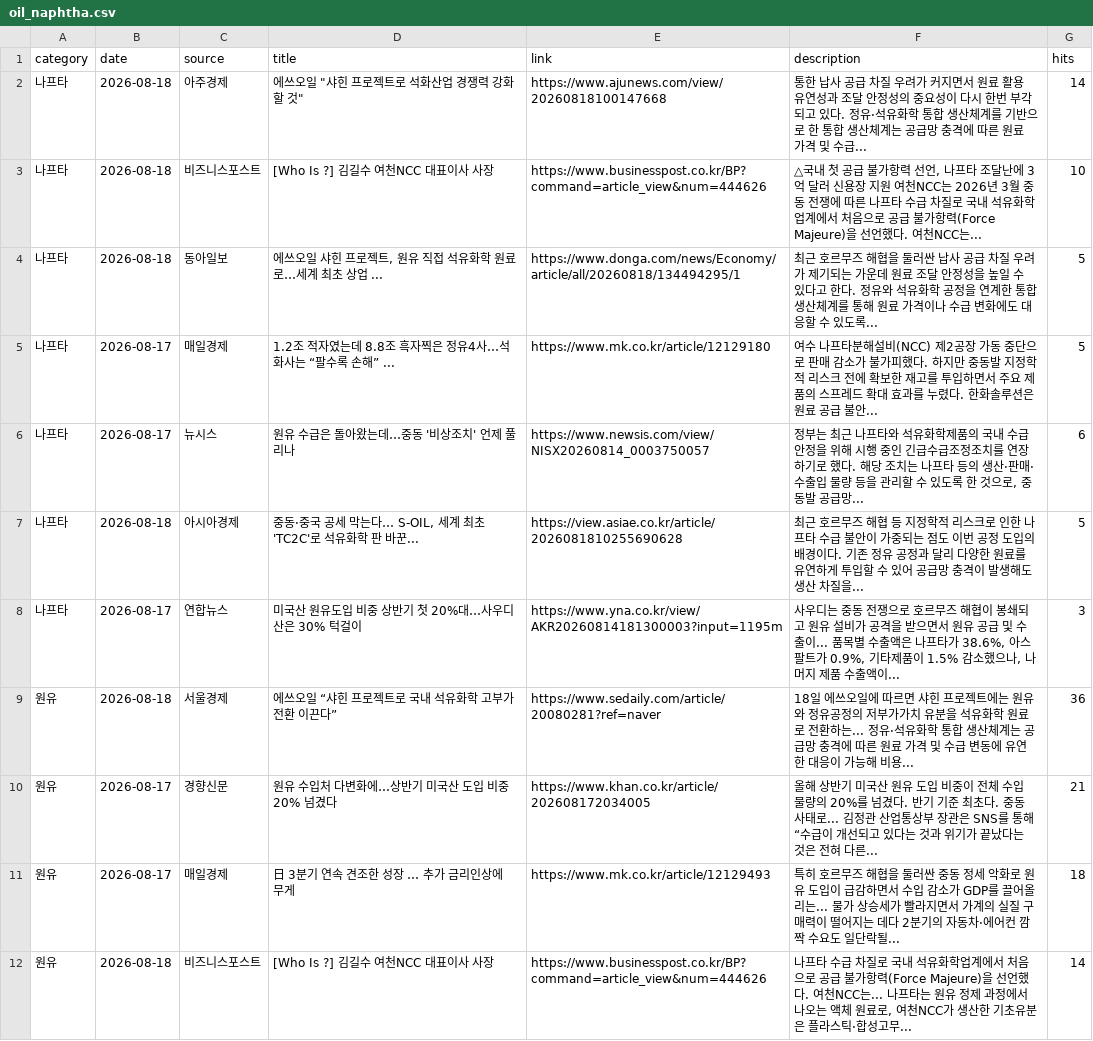
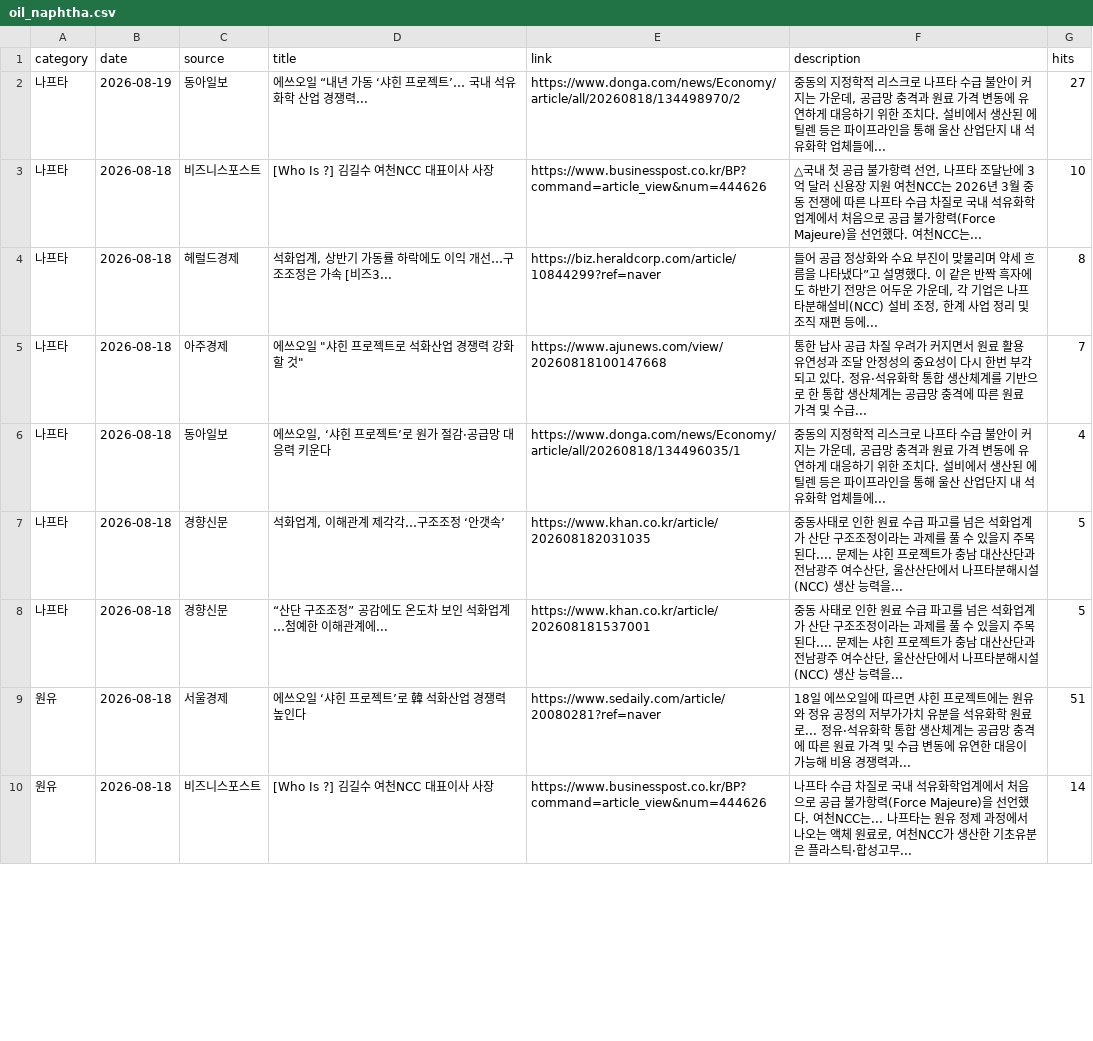
Before and after one commit to hdec-daily-news/oil-naphtha, a CSV file: oil_naphtha.csv, drawn as a sheet; only a part is shown; the diff covers the shown part only.

```diff
--- a/oil_naphtha.csv
+++ b/oil_naphtha.csv
@@ -1,12 +1,10 @@
 category,date,source,title,link,description,hits
-나프타,2026-08-18,아주경제,"에쓰오일 ""샤힌 프로젝트로 석화산업 경쟁력 강화할 것""",https://www.ajunews.com/view/20260818100147668,통한 납사 공급 차질 우려가 커지면서 원료 활용 유연성과 조달 안정성의 중요성이 다시 한번 부각되고 있다. 정유·석유화학 통합 생산체계를 기반으로 한 통합 생산체계는 공급망 충격에 따른 원료 가격 및 수급... ,14
+나프타,2026-08-19,동아일보,에쓰오일 “내년 가동 ‘샤힌 프로젝트’… 국내 석유화학 산업 경쟁력...,https://www.donga.com/news/Economy/article/all/20260818/134498970/2,"중동의 지정학적 리스크로 나프타 수급 불안이 커지는 가운데, 공급망 충격과 원료 가격 변동에 유연하게 대응하기 위한 조치다. 설비에서 생산된 에틸렌 등은 파이프라인을 통해 울산 산업단지 내 석유화학 업체들에... ",27
 나프타,2026-08-18,비즈니스포스트,[Who Is ?] 김길수 여천NCC 대표이사 사장,https://www.businesspost.co.kr/BP?command=article_view&num=444626,"△국내 첫 공급 불가항력 선언, 나프타 조달난에 3억 달러 신용장 지원 여천NCC는 2026년 3월 중동 전쟁에 따른 나프타 수급 차질로 국내 석유화학업계에서 처음으로 공급 불가항력(Force Majeure)을 선언했다. 여천NCC는... ",10
-나프타,2026-08-18,동아일보,"에쓰오일 샤힌 프로젝트, 원유 직접 석유화학 원료로…세계 최초 상업 ...",https://www.donga.com/news/Economy/article/all/20260818/134494295/1,최근 호르무즈 해협을 둘러싼 납사 공급 차질 우려가 제기되는 가운데 원료 조달 안정성을 높일 수 있다고 한다. 정유와 석유화학 공정을 연계한 통합 생산체계를 통해 원료 가격이나 수급 변화에도 대응할 수 있도록... ,5
-나프타,2026-08-17,매일경제,1.2조 적자였는데 8.8조 흑자찍은 정유4사…석화사는 “팔수록 손해” ...,https://www.mk.co.kr/article/12129180,여수 나프타분해설비(NCC) 제2공장 가동 중단으로 판매 감소가 불가피했다. 하지만 중동발 지정학적 리스크 전에 확보한 재고를 투입하면서 주요 제품의 스프레드 확대 효과를 누렸다. 한화솔루션은 원료 공급 불안... ,5
-나프타,2026-08-17,뉴시스,원유 수급은 돌아왔는데…중동 '비상조치' 언제 풀리나,https://www.newsis.com/view/NISX20260814_0003750057,"정부는 최근 나프타와 석유화학제품의 국내 수급 안정을 위해 시행 중인 긴급수급조정조치를 연장하기로 했다. 해당 조치는 나프타 등의 생산·판매·수출입 물량 등을 관리할 수 있도록 한 것으로, 중동발 공급망... ",6
-나프타,2026-08-18,아시아경제,"중동·중국 공세 막는다… S-OIL, 세계 최초 'TC2C'로 석유화학 판 바꾼...",https://view.asiae.co.kr/article/2026081810255690628,최근 호르무즈 해협 등 지정학적 리스크로 인한 나프타 수급 불안이 가중되는 점도 이번 공정 도입의 배경이다. 기존 정유 공정과 달리 다양한 원료를 유연하게 투입할 수 있어 공급망 충격이 발생해도 생산 차질을... ,5
-나프타,2026-08-17,연합뉴스,미국산 원유도입 비중 상반기 첫 20%대…사우디산은 30% 턱걸이,https://www.yna.co.kr/view/AKR20260814181300003?input=1195m,"사우디는 중동 전쟁으로 호르무즈 해협이 봉쇄되고 원유 설비가 공격을 받으면서 원유 공급 및 수출이... 품목별 수출액은 나프타가 38.6%, 아스팔트가 0.9%, 기타제품이 1.5% 감소했으나, 나머지 제품 수출액이... ",3
-원유,2026-08-18,서울경제,에쓰오일 “샤힌 프로젝트로 국내 석유화학 고부가 전환 이끈다”,https://www.sedaily.com/article/20080281?ref=naver,18일 에쓰오일에 따르면 샤힌 프로젝트에는 원유와 정유공정의 저부가가치 유분을 석유화학 원료로 전환하는... 정유·석유화학 통합 생산체계는 공급망 충격에 따른 원료 가격 및 수급 변동에 유연한 대응이 가능해 비용... ,36
-원유,2026-08-17,경향신문,원유 수입처 다변화에…상반기 미국산 도입 비중 20% 넘겼다,https://www.khan.co.kr/article/202608172034005,올해 상반기 미국산 원유 도입 비중이 전체 수입 물량의 20%를 넘겼다. 반기 기준 최초다. 중동 사태로... 김정관 산업통상부 장관은 SNS를 통해 “수급이 개선되고 있다는 것과 위기가 끝났다는 것은 전혀 다른... ,21
-원유,2026-08-17,매일경제,日 3분기 연속 견조한 성장 … 추가 금리인상에 무게,https://www.mk.co.kr/article/12129493,특히 호르무즈 해협을 둘러싼 중동 정세 악화로 원유 도입이 급감하면서 수입 감소가 GDP를 끌어올리는... 물가 상승세가 빨라지면서 가계의 실질 구매력이 떨어지는 데다 2분기의 자동차·에어컨 깜짝 수요도 일단락될... ,18
+나프타,2026-08-18,헤럴드경제,"석화업계, 상반기 가동률 하락에도 이익 개선…구조조정은 가속 [비즈3...",https://biz.heraldcorp.com/article/10844299?ref=naver,"들어 공급 정상화와 수요 부진이 맞물리며 약세 흐름을 나타냈다”고 설명했다. 이 같은 반짝 흑자에도 하반기 전망은 어두운 가운데, 각 기업은 나프타분해설비(NCC) 설비 조정, 한계 사업 정리 및 조직 재편 등에... ",8
+나프타,2026-08-18,아주경제,"에쓰오일 ""샤힌 프로젝트로 석화산업 경쟁력 강화할 것""",https://www.ajunews.com/view/20260818100147668,통한 납사 공급 차질 우려가 커지면서 원료 활용 유연성과 조달 안정성의 중요성이 다시 한번 부각되고 있다. 정유·석유화학 통합 생산체계를 기반으로 한 통합 생산체계는 공급망 충격에 따른 원료 가격 및 수급... ,7
+나프타,2026-08-18,동아일보,"에쓰오일, ‘샤힌 프로젝트’로 원가 절감·공급망 대응력 키운다",https://www.donga.com/news/Economy/article/all/20260818/134496035/1,"중동의 지정학적 리스크로 나프타 수급 불안이 커지는 가운데, 공급망 충격과 원료 가격 변동에 유연하게 대응하기 위한 조치다. 설비에서 생산된 에틸렌 등은 파이프라인을 통해 울산 산업단지 내 석유화학 업체들에... ",4
+나프타,2026-08-18,경향신문,"석화업계, 이해관계 제각각…구조조정 ‘안갯속’",https://www.khan.co.kr/article/202608182031035,"중동사태로 인한 원료 수급 파고를 넘은 석화업계가 산단 구조조정이라는 과제를 풀 수 있을지 주목된다.... 문제는 샤힌 프로젝트가 충남 대산산단과 전남광주 여수산단, 울산산단에서 나프타분해시설(NCC) 생산 능력을... ",5
+나프타,2026-08-18,경향신문,“산단 구조조정” 공감에도 온도차 보인 석화업계…첨예한 이해관계에...,https://www.khan.co.kr/article/202608181537001,"중동 사태로 인한 원료 수급 파고를 넘은 석화업계가 산단 구조조정이라는 과제를 풀 수 있을지 주목된다.... 문제는 샤힌 프로젝트가 충남 대산산단과 전남광주 여수산단, 울산산단에서 나프타분해시설(NCC) 생산 능력을... ",5
+원유,2026-08-18,서울경제,에쓰오일 ‘샤힌 프로젝트’로 韓 석화산업 경쟁력 높인다,https://www.sedaily.com/article/20080281?ref=naver,18일 에쓰오일에 따르면 샤힌 프로젝트에는 원유와 정유 공정의 저부가가치 유분을 석유화학 원료로... 정유·석유화학 통합 생산체계는 공급망 충격에 따른 원료 가격 및 수급 변동에 유연한 대응이 가능해 비용 경쟁력과... ,51
 원유,2026-08-18,비즈니스포스트,[Who Is ?] 김길수 여천NCC 대표이사 사장,https://www.businesspost.co.kr/BP?command=article_view&num=444626,"나프타 수급 차질로 국내 석유화학업계에서 처음으로 공급 불가항력(Force Majeure)을 선언했다. 여천NCC는... 나프타는 원유 정제 과정에서 나오는 액체 원료로, 여천NCC가 생산한 기초유분은 플라스틱·합성고무... ",14
```
Also changed, not shown: 5 added rows, 3 removed rows and 25 edited cells elsewhere in this file, 1 other file.
